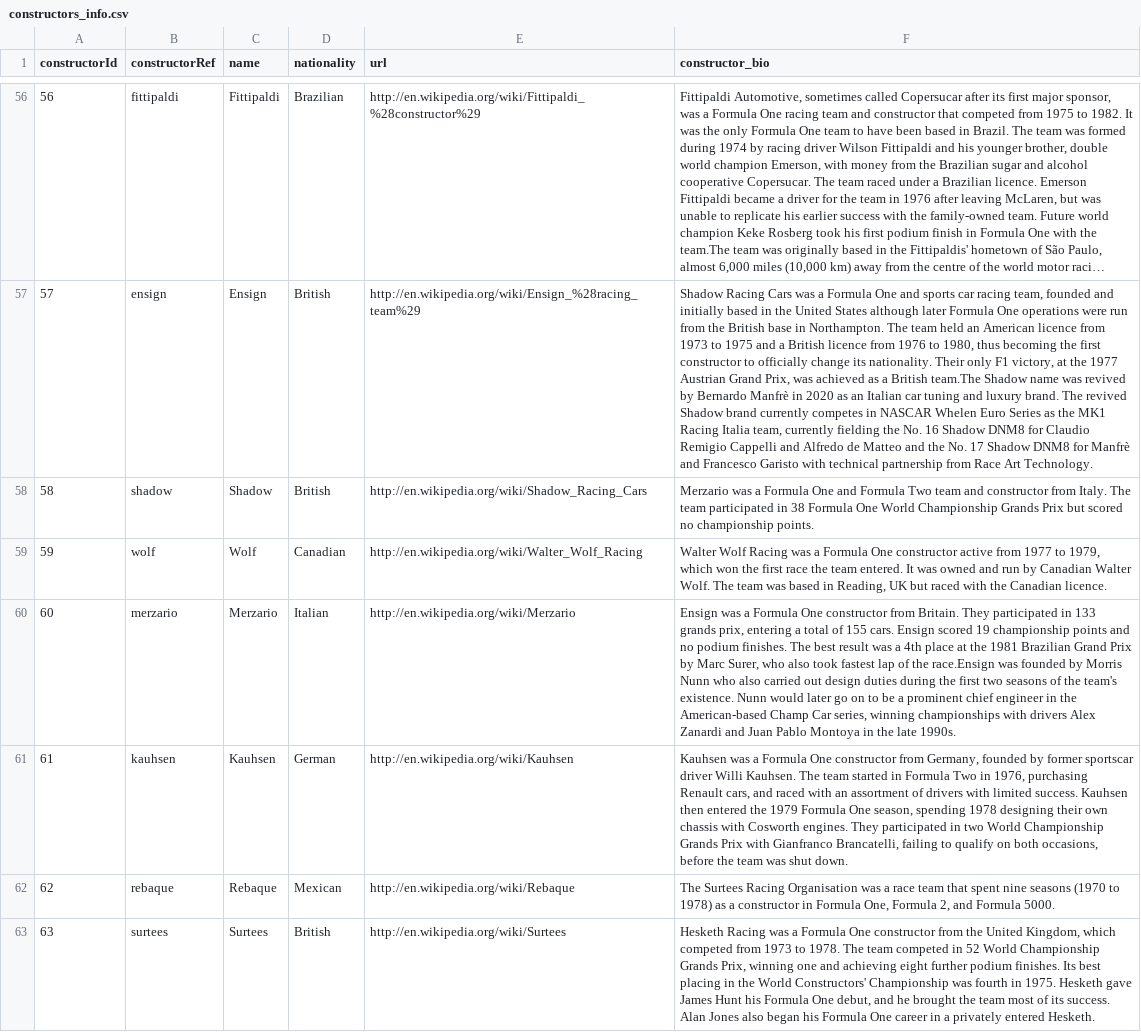
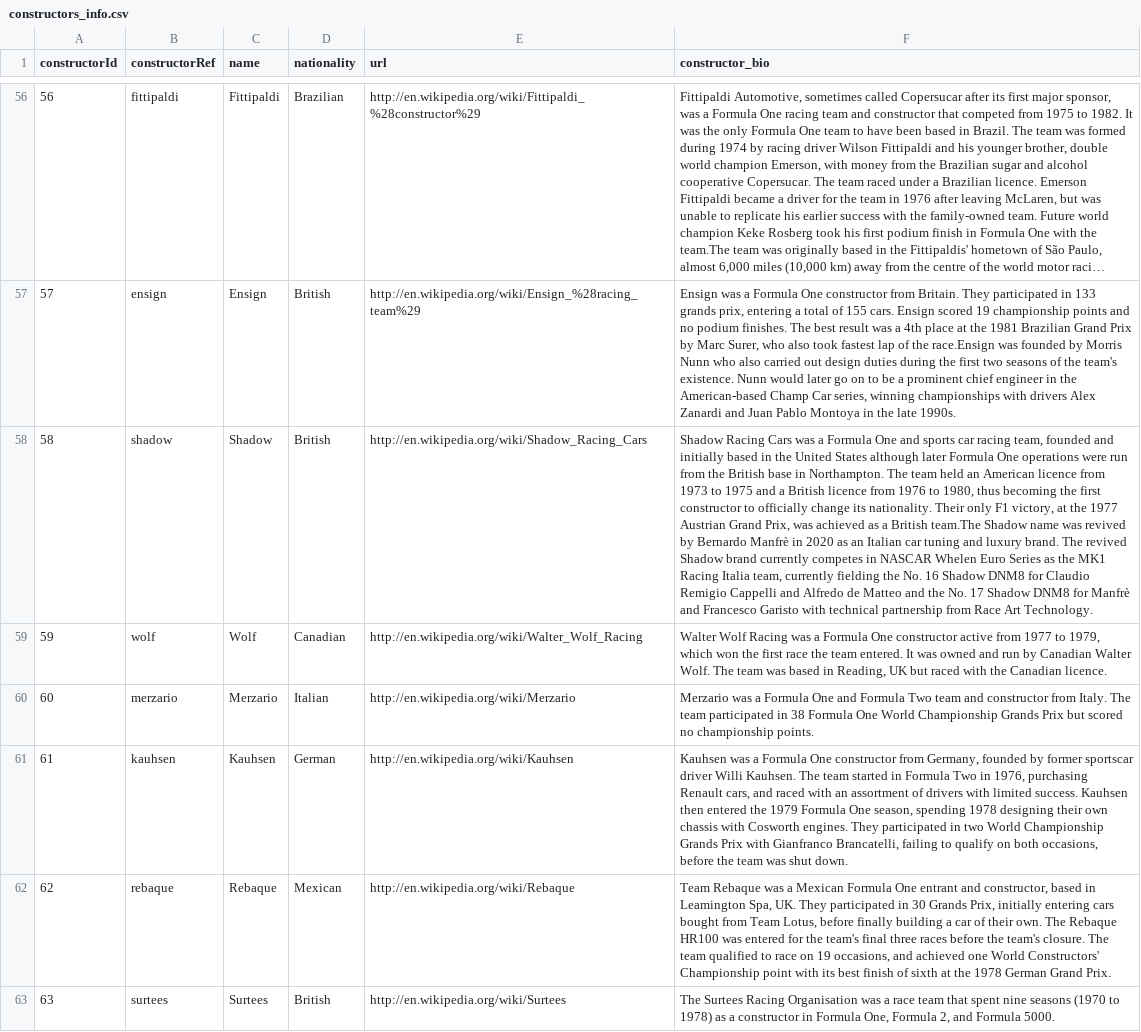
Before and after one commit to afonsom1719/PRI_F1, a CSV file: f1db_csv/constructors_info.csv, drawn as a sheet; only a part is shown, gaps mark what is left out; long unchanged cells end in …; the diff covers the shown part only; the diff names each change by its address in the sheet, - before the commit and + after, or states it on an @@ line.

```diff
--- a/f1db_csv/constructors_info.csv
+++ b/f1db_csv/constructors_info.csv
-F57 (constructor_bio): Shadow Racing Cars was a Formula One and sports car racing team, founded and initially based in the United States although later Formula One operations were run from the British base in Northampton. The team held an American licence from 1973 to 1975 and a British licence from 1976 to 1980, thus becoming the first constructor to officially change its nationality. Their only F1 victory, at the 1977 Austrian Grand Prix, was achieved as a British team.The Shadow name was revived by Bernardo Manfrè in 2020 as an Italian car tuning and luxury brand. The revived Shadow brand currently competes in NASCAR Whelen Euro Series as the MK1 Racing Italia team, currently fielding the No. 16 Shadow DNM8 for Claudio Remigio Cappelli and Alfredo de Matteo and the No. 17 Shadow DNM8 for Manfrè and Francesco Garisto with technical partnership from Race Art Technology.
+F57 (constructor_bio): Ensign was a Formula One constructor from Britain. They participated in 133 grands prix, entering a total of 155 cars. Ensign scored 19 championship points and no podium finishes. The best result was a 4th place at the 1981 Brazilian Grand Prix by Marc Surer, who also took fastest lap of the race.Ensign was founded by Morris Nunn who also carried out design duties during the first two seasons of the team's existence. Nunn would later go on to be a prominent chief engineer in the American-based Champ Car series, winning championships with drivers Alex Zanardi and Juan Pablo Montoya in the late 1990s.
-F58 (constructor_bio): Merzario was a Formula One and Formula Two team and constructor from Italy. The team participated in 38 Formula One World Championship Grands Prix but scored no championship points.
+F58 (constructor_bio): Shadow Racing Cars was a Formula One and sports car racing team, founded and initially based in the United States although later Formula One operations were run from the British base in Northampton. The team held an American licence from 1973 to 1975 and a British licence from 1976 to 1980, thus becoming the first constructor to officially change its nationality. Their only F1 victory, at the 1977 Austrian Grand Prix, was achieved as a British team.The Shadow name was revived by Bernardo Manfrè in 2020 as an Italian car tuning and luxury brand. The revived Shadow brand currently competes in NASCAR Whelen Euro Series as the MK1 Racing Italia team, currently fielding the No. 16 Shadow DNM8 for Claudio Remigio Cappelli and Alfredo de Matteo and the No. 17 Shadow DNM8 for Manfrè and Francesco Garisto with technical partnership from Race Art Technology.
-F60 (constructor_bio): Ensign was a Formula One constructor from Britain. They participated in 133 grands prix, entering a total of 155 cars. Ensign scored 19 championship points and no podium finishes. The best result was a 4th place at the 1981 Brazilian Grand Prix by Marc Surer, who also took fastest lap of the race.Ensign was founded by Morris Nunn who also carried out design duties during the first two seasons of the team's existence. Nunn would later go on to be a prominent chief engineer in the American-based Champ Car series, winning championships with drivers Alex Zanardi and Juan Pablo Montoya in the late 1990s.
+F60 (constructor_bio): Merzario was a Formula One and Formula Two team and constructor from Italy. The team participated in 38 Formula One World Championship Grands Prix but scored no championship points.
-F62 (constructor_bio): The Surtees Racing Organisation was a race team that spent nine seasons (1970 to 1978) as a constructor in Formula One, Formula 2, and Formula 5000.
+F62 (constructor_bio): Team Rebaque was a Mexican Formula One entrant and constructor, based in Leamington Spa, UK. They participated in 30 Grands Prix, initially entering cars bought from Team Lotus, before finally building a car of their own. The Rebaque HR100 was entered for the team's final three races before the team's closure. The team qualified to race on 19 occasions, and achieved one World Constructors' Championship point with its best finish of sixth at the 1978 German Grand Prix.
-F63 (constructor_bio): Hesketh Racing was a Formula One constructor from the United Kingdom, which competed from 1973 to 1978. The team competed in 52 World Championship Grands Prix, winning one and achieving eight further podium finishes. Its best placing in the World Constructors' Championship was fourth in 1975. Hesketh gave James Hunt his Formula One debut, and he brought the team most of its success. Alan Jones also began his Formula One career in a privately entered Hesketh.
+F63 (constructor_bio): The Surtees Racing Organisation was a race team that spent nine seasons (1970 to 1978) as a constructor in Formula One, Formula 2, and Formula 5000.
```
Also changed, not shown: 159 edited cells elsewhere in this file, f1db_csv/circuits_info.csv, f1db_csv/drivers_info.csv, 5 other files.
